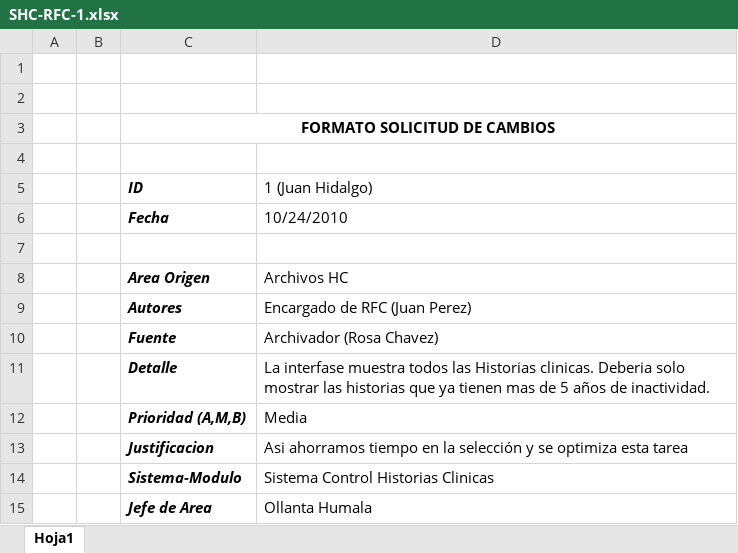
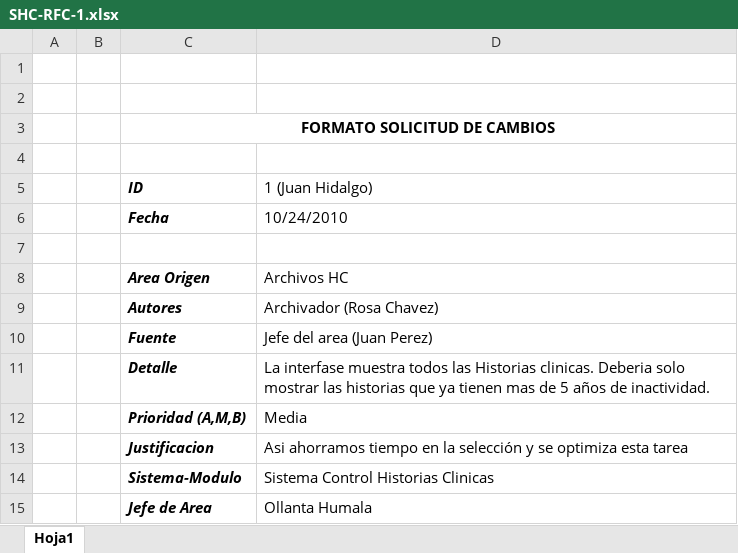
Before and after one commit to eddyn73/SURP, an Excel workbook: Documentos/RFC/SHC-RFC-1.xlsx, sheet Hoja1, drawn as a sheet; values as stored, in another font and other column widths than the file's, no borders; the diff names each change by its address in the sheet, - before the commit and + after, or states it on an @@ line.

Commit message:
JH - RFC
JH - RFC

```diff
--- a/Documentos/RFC/SHC-RFC-1.xlsx (sheet Hoja1)
+++ b/Documentos/RFC/SHC-RFC-1.xlsx (sheet Hoja1)
-D9 (1 (Juan Hidalgo)): Encargado de RFC (Juan Perez)
+D9 (1 (Juan Hidalgo)): Archivador (Rosa Chavez)
-D10 (1 (Juan Hidalgo)): Archivador (Rosa Chavez)
+D10 (1 (Juan Hidalgo)): Jefe del area (Juan Perez)
```
